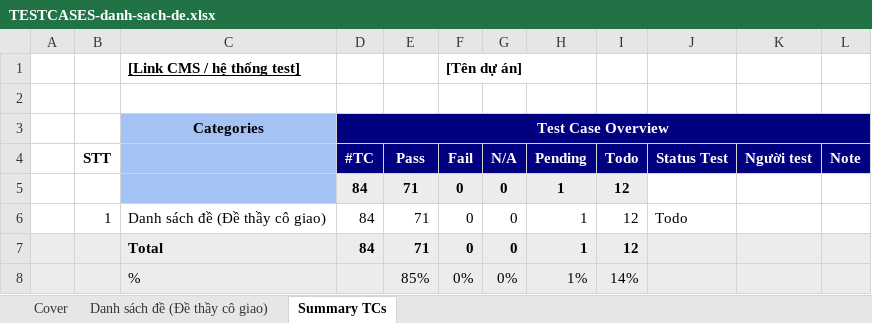
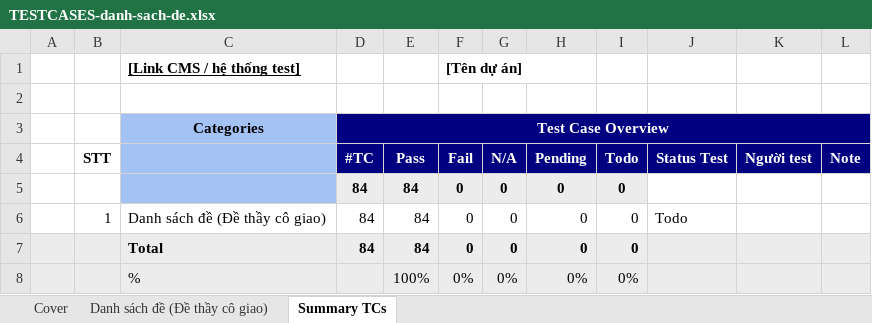
Before and after one commit to phuongtna/Autotest-App-Parrot, an Excel workbook: flows/app/on_thi/TESTCASES-danh-sach-de.xlsx, sheet Summary TCs, drawn as a sheet; values as stored, in another font and other column widths than the file's, no borders; the diff names each change by its address in the sheet, - before the commit and + after, or states it on an @@ line.

```diff
--- a/flows/app/on_thi/TESTCASES-danh-sach-de.xlsx (sheet Summary TCs)
+++ b/flows/app/on_thi/TESTCASES-danh-sach-de.xlsx (sheet Summary TCs)
-E5:E7 (Pass): 71
+E5:E7 (Pass): 84
-H5:H7 (Pending): 1
+H5:H7 (Pending): 0
-I5:I7 (Todo): 12
+I5:I7 (Todo): 0
-E8 (Pass): 85%
+E8 (Pass): 100%
-H8 (Pending): 1%
+H8 (Pending): 0%
-I8 (Todo): 14%
+I8 (Todo): 0%
```
Also changed, not shown: sheet Danh sách đề (Đề thầy cô giao), 5 other files.
